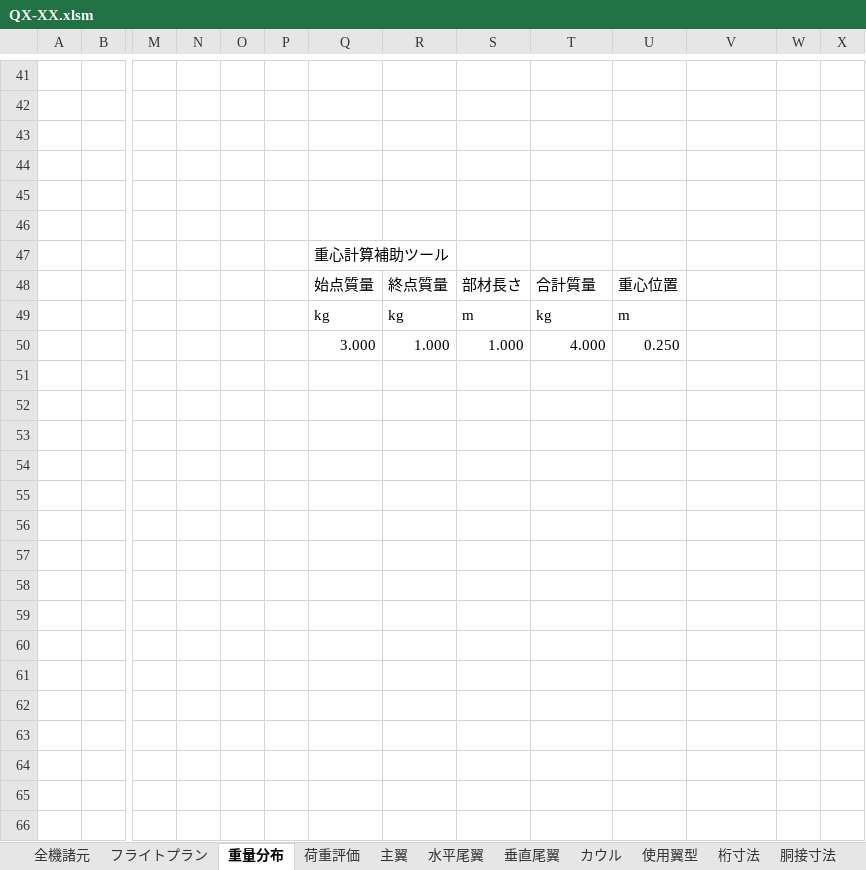
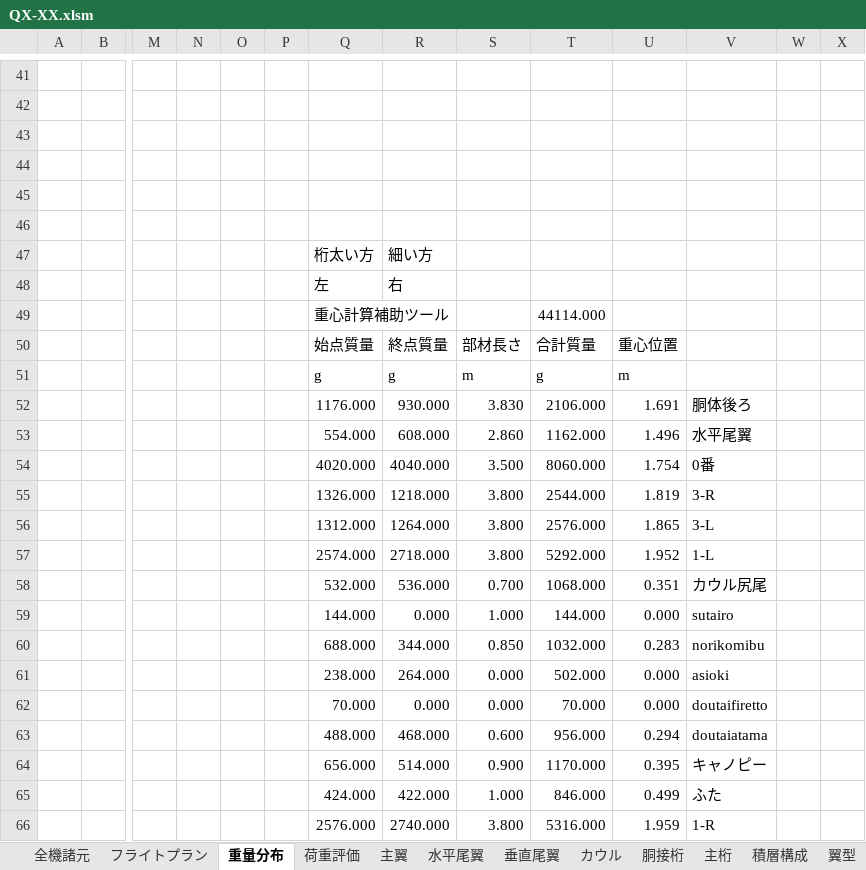
Before and after one commit to mr-haya/QX-design, an Excel workbook: QX-XX.xlsm, sheet 重量分布, drawn as a sheet; only a part is shown, gaps mark what is left out; values as stored, in another font and other column widths than the file's, no cell formats; removed rows and columns are numbered as before the commit, all else as after; rows hold the shown columns only; the diff covers the shown part only; the diff names each change by its address in the sheet, - before the commit and + after, or states it on an @@ line.

```diff
--- a/QX-XX.xlsm (sheet 重量分布)
+++ b/QX-XX.xlsm (sheet 重量分布)
-sheet tab: 使用翼型
+sheet tab: 翼型
-sheet tab: 桁寸法
-sheet tab: 胴接寸法
+sheet tab: 胴接桁
+sheet tab: 主桁
-row 47:  |  |  |  |  |  | 重心計算補助ツール
+row 47:  |  |  |  |  |  | 桁太い方 | 細い方
+row 48:  |  |  |  |  |  | 左 | 右
+row 49:  |  |  |  |  |  | 重心計算補助ツール |  |  | 44114.000
-Q51: kg
+Q51: g
-R51: kg
+R51: g
-T51: kg
+T51: g
-row 50:  |  |  |  |  |  | 3.000 | 1.000 | 1.000 | 4.000 | 0.250
+row 52:  |  |  |  |  |  | 1176.000 | 930.000 | 3.830 | 2106.000 | 1.691 | 胴体後ろ
+row 53:  |  |  |  |  |  | 554.000 | 608.000 | 2.860 | 1162.000 | 1.496 | 水平尾翼
+row 54:  |  |  |  |  |  | 4020.000 | 4040.000 | 3.500 | 8060.000 | 1.754 | 0番
+row 55:  |  |  |  |  |  | 1326.000 | 1218.000 | 3.800 | 2544.000 | 1.819 | 3-R
+row 56:  |  |  |  |  |  | 1312.000 | 1264.000 | 3.800 | 2576.000 | 1.865 | 3-L
+row 57:  |  |  |  |  |  | 2574.000 | 2718.000 | 3.800 | 5292.000 | 1.952 | 1-L
+row 58:  |  |  |  |  |  | 532.000 | 536.000 | 0.700 | 1068.000 | 0.351 | カウル尻尾
+row 59:  |  |  |  |  |  | 144.000 | 0.000 | 1.000 | 144.000 | 0.000 | sutairo
+row 60:  |  |  |  |  |  | 688.000 | 344.000 | 0.850 | 1032.000 | 0.283 | norikomibu
+row 61:  |  |  |  |  |  | 238.000 | 264.000 | 0.000 | 502.000 | 0.000 | asioki
+row 62:  |  |  |  |  |  | 70.000 | 0.000 | 0.000 | 70.000 | 0.000 | doutaifiretto
+row 63:  |  |  |  |  |  | 488.000 | 468.000 | 0.600 | 956.000 | 0.294 | doutaiatama
+row 64:  |  |  |  |  |  | 656.000 | 514.000 | 0.900 | 1170.000 | 0.395 | キャノピー
+row 65:  |  |  |  |  |  | 424.000 | 422.000 | 1.000 | 846.000 | 0.499 | ふた
+row 66:  |  |  |  |  |  | 2576.000 | 2740.000 | 3.800 | 5316.000 | 1.959 | 1-R
```
Also changed, not shown: 15 added rows, 6 removed rows and 62 edited cells elsewhere in this sheet, sheet 垂直尾翼, sheet 水平尾翼, sheet 主翼, sheet 積層構成, sheet 翼型, sheet 全機諸元, 4 more sheets, other sheet tabs, cell formats, formulas that keep their value, charts or pictures.
